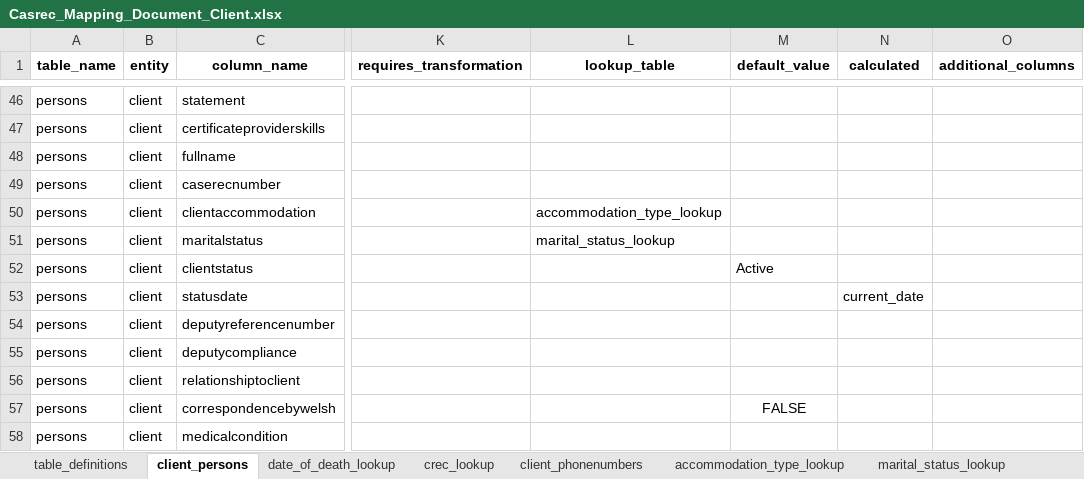
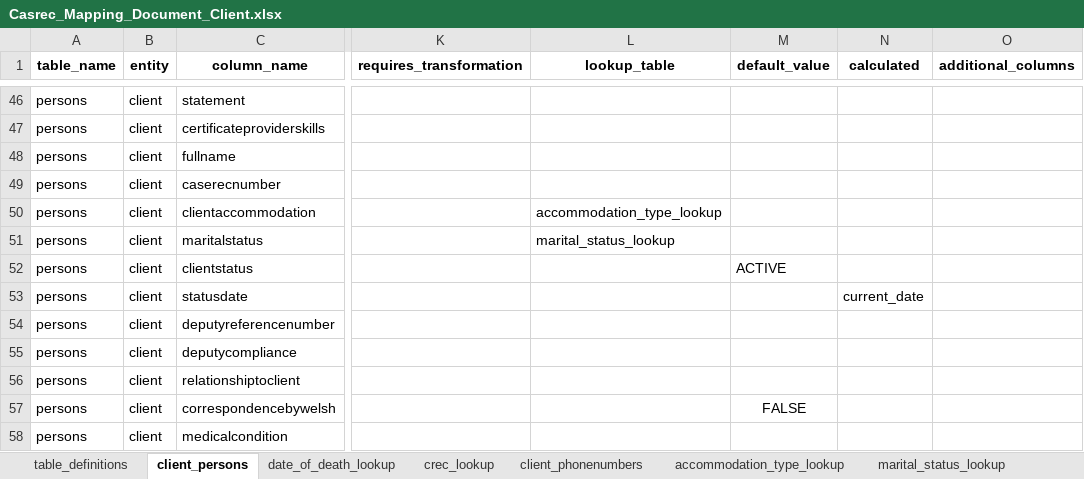
Before and after one commit to uk-gov-mirror/ministryofjustice.opg-data-casrec-migration-mappings, an Excel workbook: mapping_spreadsheet/Casrec_Mapping_Document_Client.xlsx, sheet client_persons, drawn as a sheet; only a part is shown, gaps mark what is left out; values as stored, in another font and other column widths than the file's, no borders; the diff names each change by its address in the sheet, - before the commit and + after, or states it on an @@ line.

Commit message:
IN-912 clientstatus should be uppercase

```diff
--- a/mapping_spreadsheet/Casrec_Mapping_Document_Client.xlsx (sheet client_persons)
+++ b/mapping_spreadsheet/Casrec_Mapping_Document_Client.xlsx (sheet client_persons)
-M52 (default_value): Active
+M52 (default_value): ACTIVE
```
Also changed, not shown: 4 other files.
